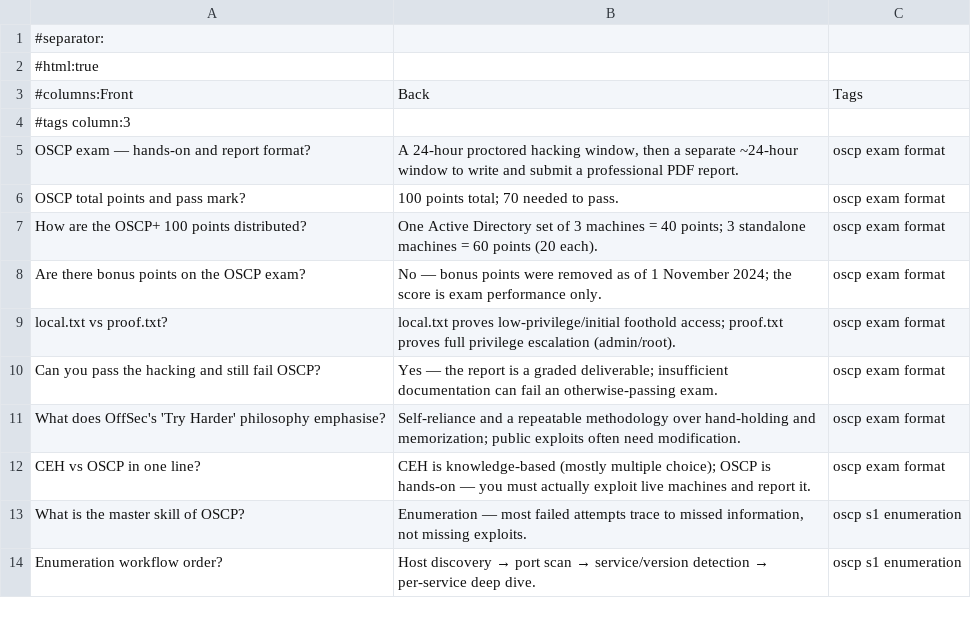
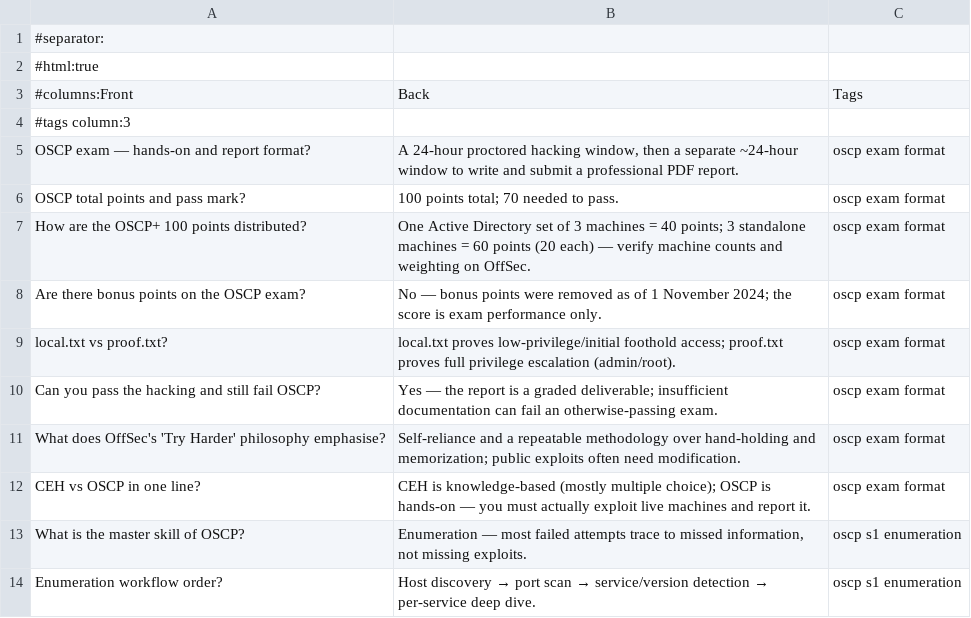
Before and after one commit to morandeirachema/CyberCerts, a CSV file: certs/oscp/exam-prep/flashcards.csv, drawn as a sheet; only a part is shown.

Commit message:
Review pass: verify the generated mocks and flashcard decks against the hub pages
- Security+ mock: PBQ 3 premise (no implicit deny); PBQ 4 row 8 replaced
  with a compensating-control item
- CySA+ mock: PBQ 1 scenario made determinate; PBQ 2 rubric accepts the
  arguable swap; PBQ 4 actions shuffled so the mapping is not guessable
- PenTest+ mock: Q47 scoped to CVSS v3.x; Q59 retagged to Domain 5;
  PBQ 1 output columns aligned
- Flashcards: verify caveats on exam-format cards; NIST SP 800-61 Rev. 2
- Domain 2 pages no longer claim to be the largest domain; PenTest+
  cheat sheet scoring row matches the overview

```diff
--- a/certs/oscp/exam-prep/flashcards.csv
+++ b/certs/oscp/exam-prep/flashcards.csv
@@ -6,3 +6,3 @@
 "OSCP total points and pass mark?","100 points total; 70 needed to pass.","oscp exam format"
-"How are the OSCP+ 100 points distributed?","One Active Directory set of 3 machines = 40 points; 3 standalone machines = 60 points (20 each).","oscp exam format"
+"How are the OSCP+ 100 points distributed?","One Active Directory set of 3 machines = 40 points; 3 standalone machines = 60 points (20 each) — verify machine counts and weighting on OffSec.","oscp exam format"
 "Are there bonus points on the OSCP exam?","No — bonus points were removed as of 1 November 2024; the score is exam performance only.","oscp exam format"
```
Also changed, not shown: certs/cysa-plus/exam-prep/flashcards.csv, certs/pentest-plus/exam-prep/flashcards.csv, 10 other files.
